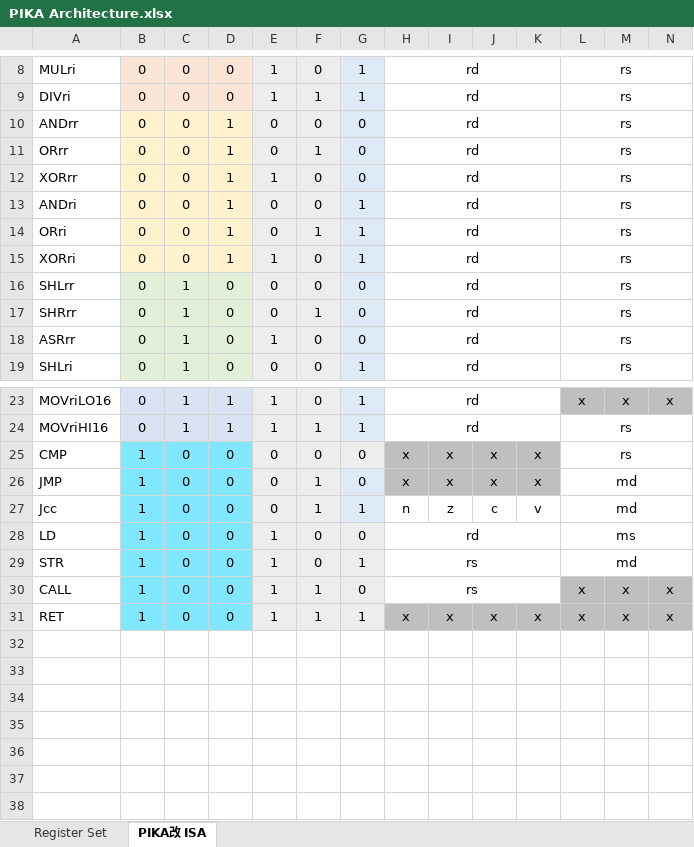
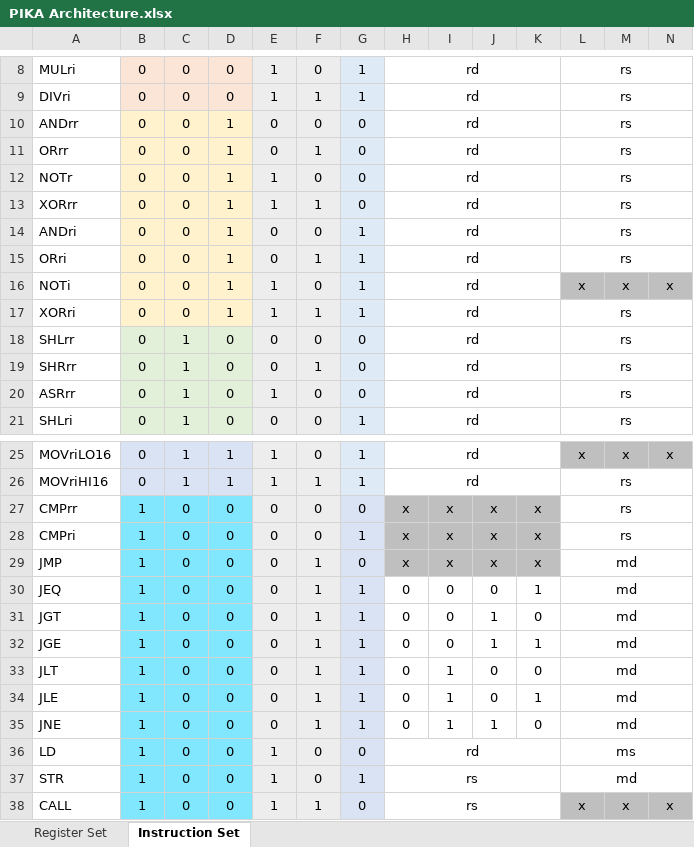
Before and after one commit to pikamonvvs/PikaCPU, an Excel workbook: resources/PIKA Architecture.xlsx, sheet Instruction Set, drawn as a sheet; only a part is shown, gaps mark what is left out; the shorter side is filled out with more unchanged rows; values as stored, in another font and other column widths than the file's, no borders; addresses are those after the commit; rows hold the shown columns only; the diff names each change by its address in the sheet, - before the commit and + after, or states it on an @@ line.

Commit message:
Modified resources

```diff
--- a/resources/PIKA Architecture.xlsx (sheet Instruction Set)
+++ b/resources/PIKA Architecture.xlsx (sheet Instruction Set)
-sheet tab: PIKA改 ISA
+sheet tab: Instruction Set
+row 12: NOTr | 0 | 0 | 1 | 1 | 0 | 0 | rd |  |  |  | rs
-F13: 0
+F13: 1
+row 16: NOTi | 0 | 0 | 1 | 1 | 0 | 1 | rd |  |  |  | x | x | x
-F17: 0
+F17: 1
-A27: CMP
+A27: CMPrr
+row 28: CMPri | 1 | 0 | 0 | 0 | 0 | 1 | x | x | x | x | rs
-A30: Jcc
+A30: JEQ
-H30: n
+H30: 0
-I30: z
+I30: 0
-J30: c
+J30: 0
-K30: v
+K30: 1
+row 31: JGT | 1 | 0 | 0 | 0 | 1 | 1 | 0 | 0 | 1 | 0 | md
+row 32: JGE | 1 | 0 | 0 | 0 | 1 | 1 | 0 | 0 | 1 | 1 | md
+row 33: JLT | 1 | 0 | 0 | 0 | 1 | 1 | 0 | 1 | 0 | 0 | md
+row 34: JLE | 1 | 0 | 0 | 0 | 1 | 1 | 0 | 1 | 0 | 1 | md
+row 35: JNE | 1 | 0 | 0 | 0 | 1 | 1 | 0 | 1 | 1 | 0 | md
```
Also changed, not shown: sheet Register Set, 3 other files.
